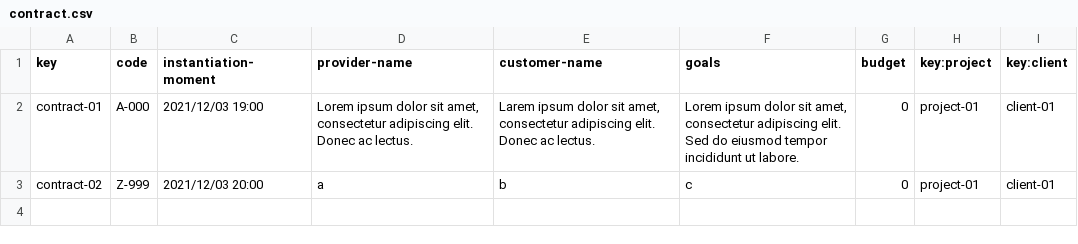
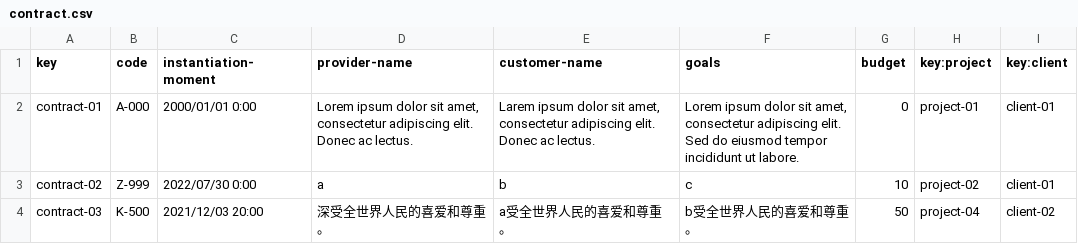
Before and after one commit to juanlo017/c1.034, a CSV file: src/main/webapp/WEB-INF/resources/sample-data/contract.csv, drawn as a sheet.

Commit message:
feat: testing conflictive and boundering values

```diff
--- a/src/main/webapp/WEB-INF/resources/sample-data/contract.csv
+++ b/src/main/webapp/WEB-INF/resources/sample-data/contract.csv
@@ -1,3 +1,4 @@
 key,code,instantiation-moment,provider-name,customer-name,goals,budget,key:project,key:client
-contract-01,A-000,2021/12/03 19:00,"Lorem ipsum dolor sit amet, consectetur adipiscing elit. Donec ac lectus.","Larem ipsum dolor sit amet, consectetur adipiscing elit. Donec ac lectus.","Lorem ipsum dolor sit amet, consectetur adipiscing elit. Sed do eiusmod tempor incididunt ut labore.",0,project-01,client-01
-contract-02,Z-999,2021/12/03 20:00,a,b,c,0,project-01,client-01
+contract-01,A-000,2000/01/01 0:00,"Lorem ipsum dolor sit amet, consectetur adipiscing elit. Donec ac lectus.","Larem ipsum dolor sit amet, consectetur adipiscing elit. Donec ac lectus.","Lorem ipsum dolor sit amet, consectetur adipiscing elit. Sed do eiusmod tempor incididunt ut labore.",0,project-01,client-01
+contract-02,Z-999,2022/07/30 0:00,a,b,c,10,project-02,client-01
+contract-03,K-500,2021/12/03 20:00,深受全世界人民的喜爱和尊重。,a受全世界人民的喜爱和尊重。,b受全世界人民的喜爱和尊重。,50,project-04,client-02
```
Also changed, not shown: src/main/webapp/WEB-INF/resources/sample-data/client.csv, src/main/webapp/WEB-INF/resources/sample-data/progress-log.csv, 1 other file.
